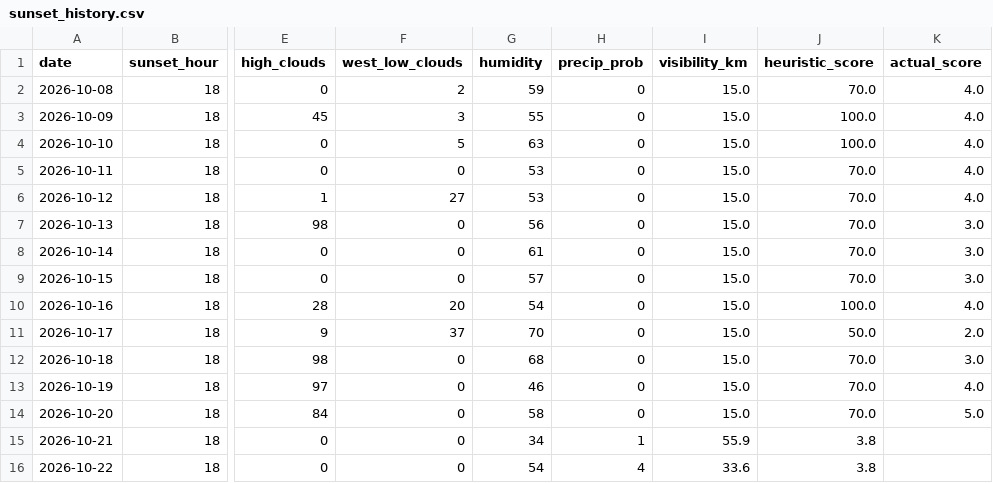
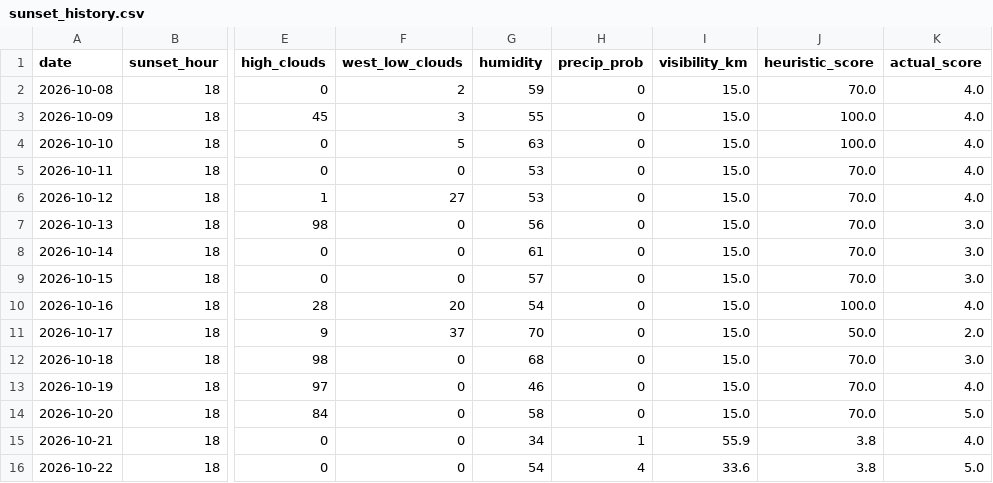
Before and after one commit to luke-gant/Sun-set-trainer, a CSV file: data/sunset_history.csv, drawn as a sheet; only a part is shown, gaps mark what is left out; the diff names each change by its address in the sheet, - before the commit and + after, or states it on an @@ line.

Commit message:
Fix missing values in sunset_history.csv

```diff
--- a/data/sunset_history.csv
+++ b/data/sunset_history.csv
-K15 (actual_score): (empty)
+K15 (actual_score): 4.0
-K16 (actual_score): (empty)
+K16 (actual_score): 5.0
```
